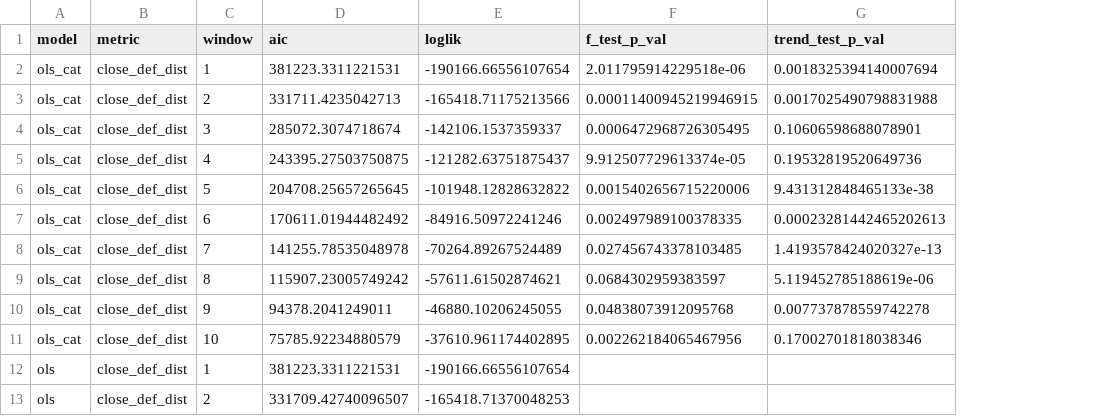
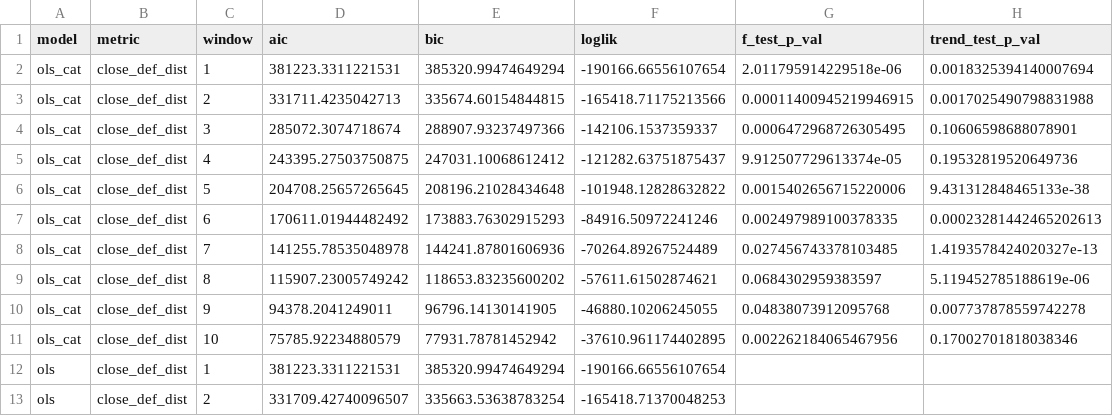
Before and after one commit to aryarksub/NBA_3PT_Dep, a CSV file: results/def_metric_heat_reg_ols.csv, drawn as a sheet; only a part is shown; the diff names each change by its address in the sheet, - before the commit and + after, or states it on an @@ line.

```diff
--- a/results/def_metric_heat_reg_ols.csv
+++ b/results/def_metric_heat_reg_ols.csv
+column E (bic), rows 2-13: 385320.99474649294 | 335674.60154844815 | 288907.93237497366 | 247031.10068612412 | 208196.21028434648 | 173883.76302915293 | 144241.87801606936 | 118653.83235600202 | 96796.14130141905 | 77931.78781452942 | 385320.99474649294 | 335663.53638783254
```
Also changed, not shown: results/def_metric_heat_reg_all.csv, results/def_metric_heat_reg_gam.csv, 3 other files.
